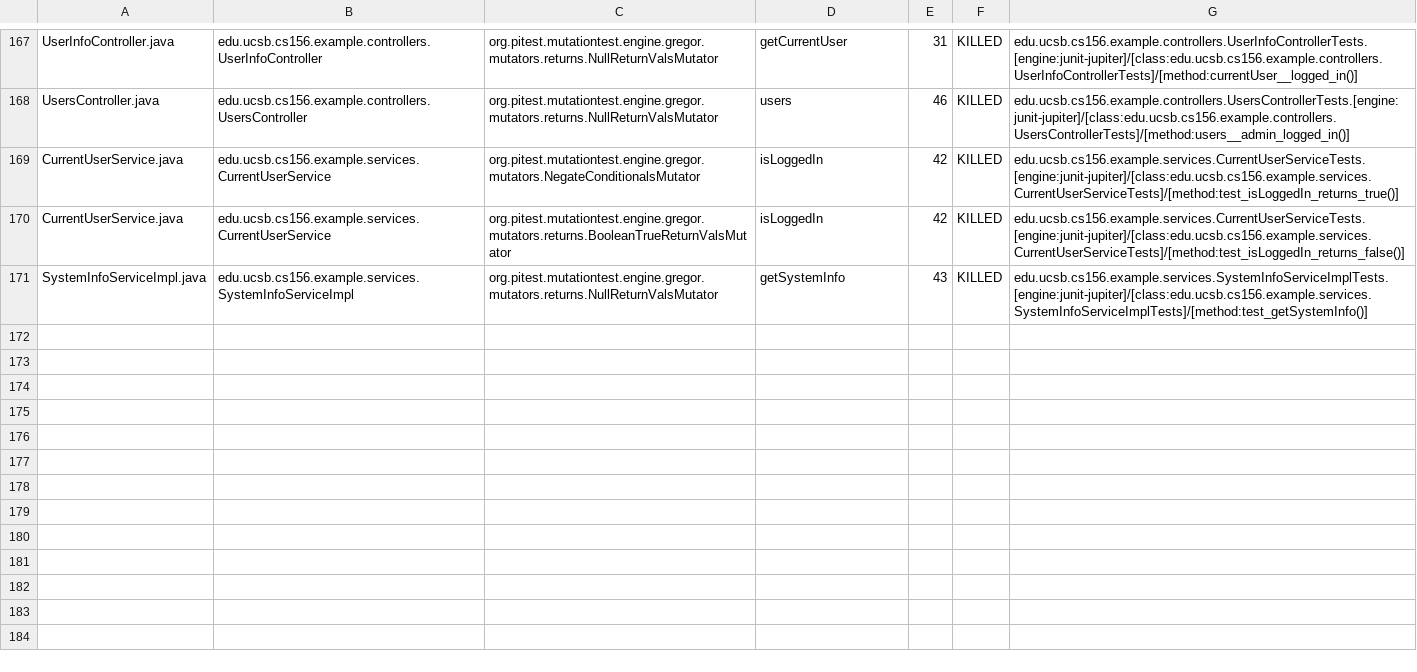
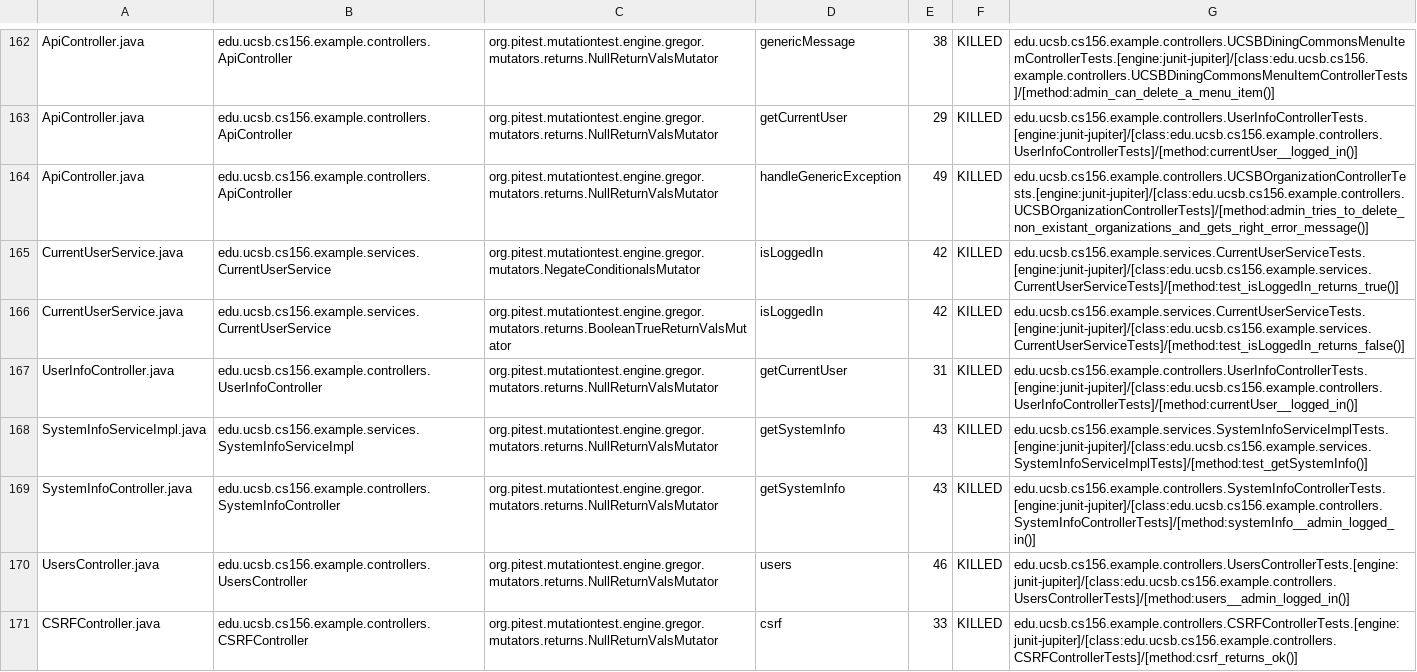
Before and after one commit to ucsb-cs156-f24/team02-f24-16, a CSV file: prs/87/pitest/mutations.csv, drawn as a sheet; only a part is shown, gaps mark what is left out; addresses are those after the commit; the diff covers the shown part only; the diff names each change by its address in the sheet, - before the commit and + after, or states it on an @@ line.

Commit message:
Deploying to gh-pages from @ ucsb-cs156-f24/team02-f24-16@7d7d87b5a742b3ea76f60fc41d8c233ba61eb7a6 🚀

```diff
--- a/prs/87/pitest/mutations.csv
+++ b/prs/87/pitest/mutations.csv
-A162: UserInfoController.java
+A162: ApiController.java
-B162: edu.ucsb.cs156.example.controllers.UserInfoController
+B162: edu.ucsb.cs156.example.controllers.ApiController
-D162: getCurrentUser
+D162: genericMessage
-E162: 31
+E162: 38
-G162: edu.ucsb.cs156.example.controllers.UserInfoControllerTests.[engine:junit-jupiter]/[class:edu.ucsb.cs156.example.controllers.UserInfoControllerTests]/[method:currentUser__logged_in()]
+G162: edu.ucsb.cs156.example.controllers.UCSBDiningCommonsMenuItemControllerTests.[engine:junit-jupiter]/[class:edu.ucsb.cs156.example.controllers.UCSBDiningCommonsMenuItemControllerTests]/[method:admin_can_delete_a_menu_item()]
@@ row 2 moved to row 163: ApiController.java @@
-A164: UsersController.java
+A164: ApiController.java
-B164: edu.ucsb.cs156.example.controllers.UsersController
+B164: edu.ucsb.cs156.example.controllers.ApiController
-D164: users
+D164: handleGenericException
-E164: 46
+E164: 49
-G164: edu.ucsb.cs156.example.controllers.UsersControllerTests.[engine:junit-jupiter]/[class:edu.ucsb.cs156.example.controllers.UsersControllerTests]/[method:users__admin_logged_in()]
+G164: edu.ucsb.cs156.example.controllers.UCSBOrganizationControllerTests.[engine:junit-jupiter]/[class:edu.ucsb.cs156.example.controllers.UCSBOrganizationControllerTests]/[method:admin_tries_to_delete_non_existant_organizations_and_gets_right_error_message()]
+row 167: UserInfoController.java | edu.ucsb.cs156.example.controllers.UserInfoController | org.pitest.mutationtest.engine.gregor.mutators.returns.NullReturnValsMutator | getCurrentUser | 31 | KILLED | edu.ucsb.cs156.example.controllers.UserInfoControllerTests.[engine:junit-jupiter]/[class:edu.ucsb.cs156.example.controllers.UserInfoControllerTests]/[method:currentUser__logged_in()]
@@ row 97 moved to row 169: SystemInfoController.java @@
+row 170: UsersController.java | edu.ucsb.cs156.example.controllers.UsersController | org.pitest.mutationtest.engine.gregor.mutators.returns.NullReturnValsMutator | users | 46 | KILLED | edu.ucsb.cs156.example.controllers.UsersControllerTests.[engine:junit-jupiter]/[class:edu.ucsb.cs156.example.controllers.UsersControllerTests]/[method:users__admin_logged_in()]
@@ row 23 moved to row 171: CSRFController.java @@
```
Also changed, not shown: 2 removed rows and 100 moved rows elsewhere in this file, 17 other files.
